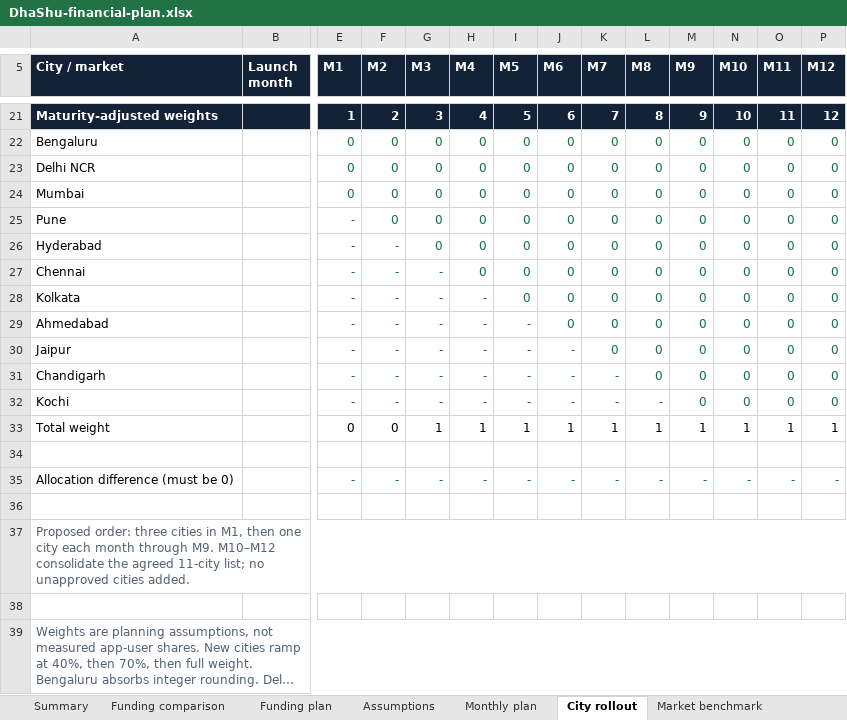
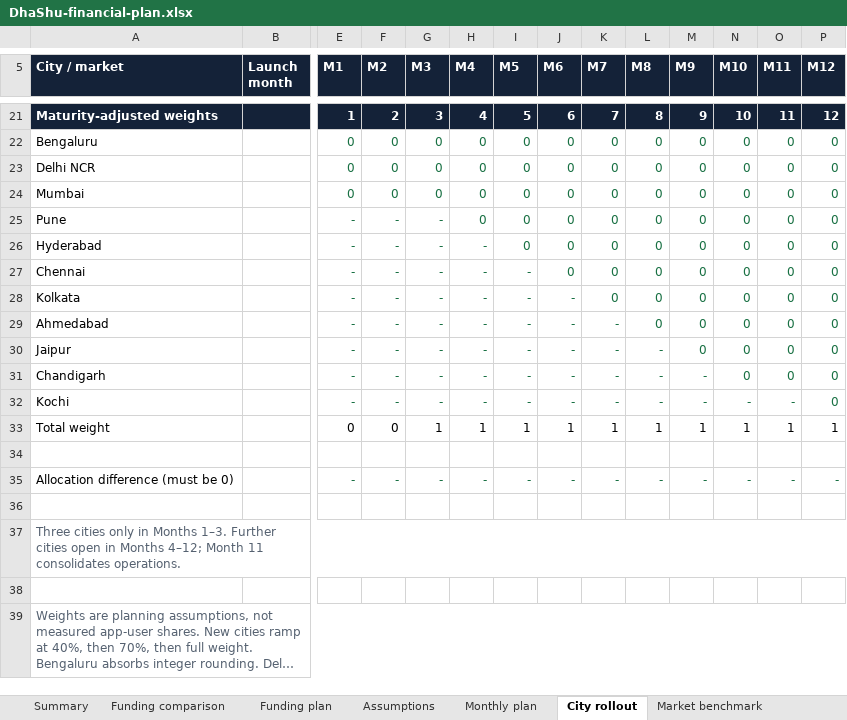
Before and after one commit to shuddhasangama/ShuddhaSangama, an Excel workbook: investors/assets/DhaShu-financial-plan.xlsx, sheet City rollout, drawn as a sheet; only a part is shown, gaps mark what is left out; long unchanged cells end in …; values as stored, in another font and other column widths than the file's, no borders; the diff covers the shown part only; the diff names each change by its address in the sheet, - before the commit and + after, or states it on an @@ line.

```diff
--- a/investors/assets/DhaShu-financial-plan.xlsx (sheet City rollout)
+++ b/investors/assets/DhaShu-financial-plan.xlsx (sheet City rollout)
-F25 (M2): 0
+F25 (M2): -
-G25:G26 (M3): 0
+G25:G26 (M3): -
-H26:H27 (M4): 0
+H26:H27 (M4): -
-I27:I28 (M5): 0
+I27:I28 (M5): -
-J28:J29 (M6): 0
+J28:J29 (M6): -
-K29:K30 (M7): 0
+K29:K30 (M7): -
-L30:L31 (M8): 0
+L30:L31 (M8): -
-M31:M32 (M9): 0
+M31:M32 (M9): -
-N32 (M10): 0
+N32 (M10): -
-O32 (M11): 0
+O32 (M11): -
-A37 (City / market): Proposed order: three cities in M1, then one city each month through M9. M10–M12 consolidate the agreed 11-city list; no unapproved cities added.
+A37 (City / market): Three cities only in Months 1–3. Further cities open in Months 4–12; Month 11 consolidates operations.
```
Also changed, not shown: 6 added rows, 6 removed rows and 56 edited cells elsewhere in this sheet, sheet Monthly plan, sheet Funding plan, sheet Assumptions, sheet Funding comparison, sheet Summary, sheet Notes, formulas that keep their value, charts or pictures, 8 other files.
